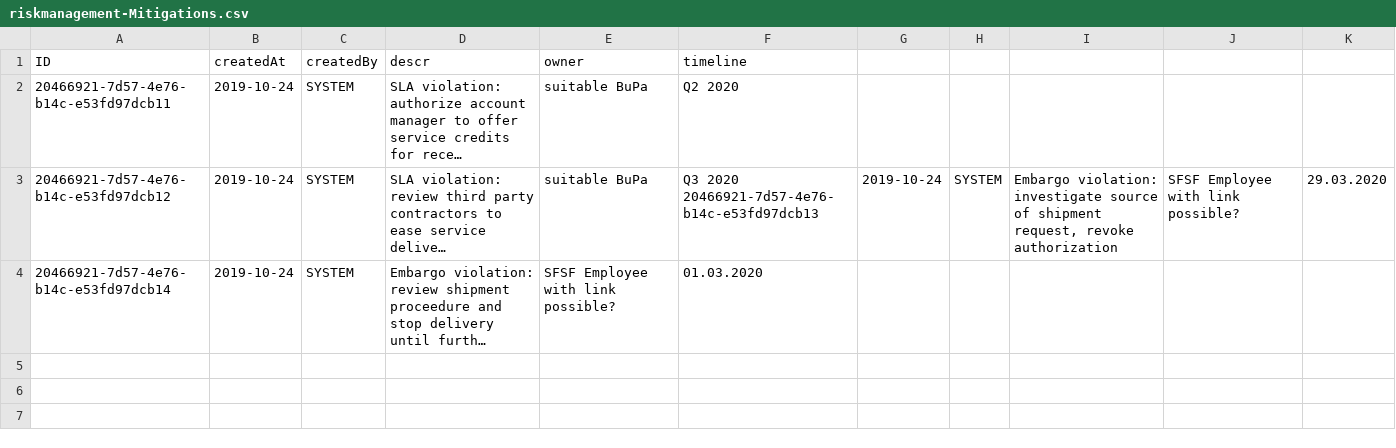
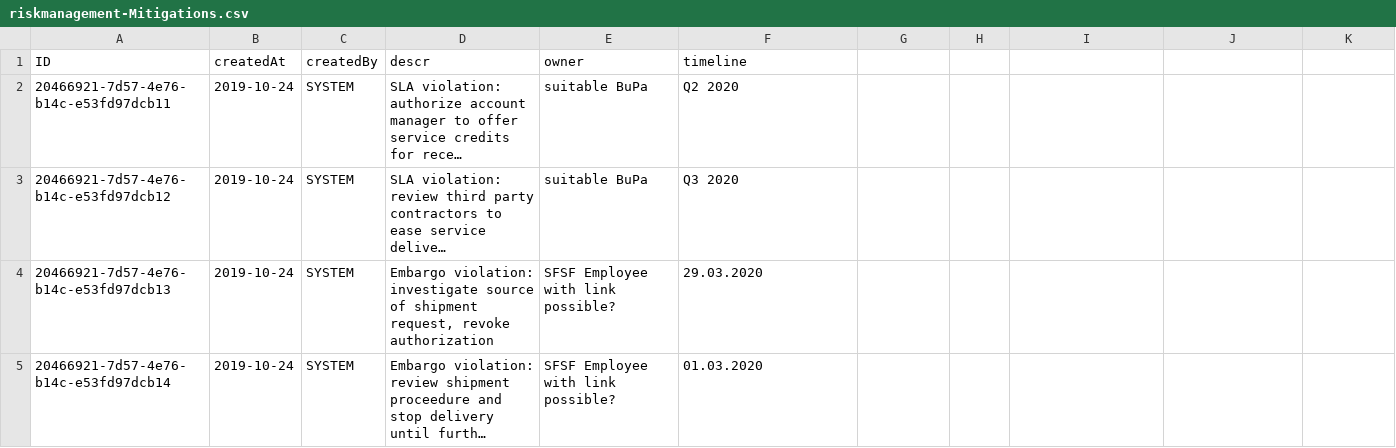
Before and after one commit to stockbal/cap-risk-management, a CSV file: db/data/riskmanagement-Mitigations.csv, drawn as a sheet; long unchanged cells end in …; the diff names each change by its address in the sheet, - before the commit and + after, or states it on an @@ line.

Commit message:
feat: fix db mock data

```diff
--- a/db/data/riskmanagement-Mitigations.csv
+++ b/db/data/riskmanagement-Mitigations.csv
-F3 (timeline): Q3 2020 20466921-7d57-4e76-b14c-e53fd97dcb13
+F3 (timeline): Q3 2020
-G3: 2019-10-24
+G3: (empty)
-H3: SYSTEM
+H3: (empty)
-I3: Embargo violation: investigate source of shipment request, revoke authorization
+I3: (empty)
-J3: SFSF Employee with link possible?
+J3: (empty)
-K3: 29.03.2020
+K3: (empty)
+row 4: 20466921-7d57-4e76-b14c-e53fd97dcb13 | 2019-10-24 | SYSTEM | Embargo violation: investigate source of shipment request, revoke authorization | SFSF Employee with link possible? | 29.03.2020
```
